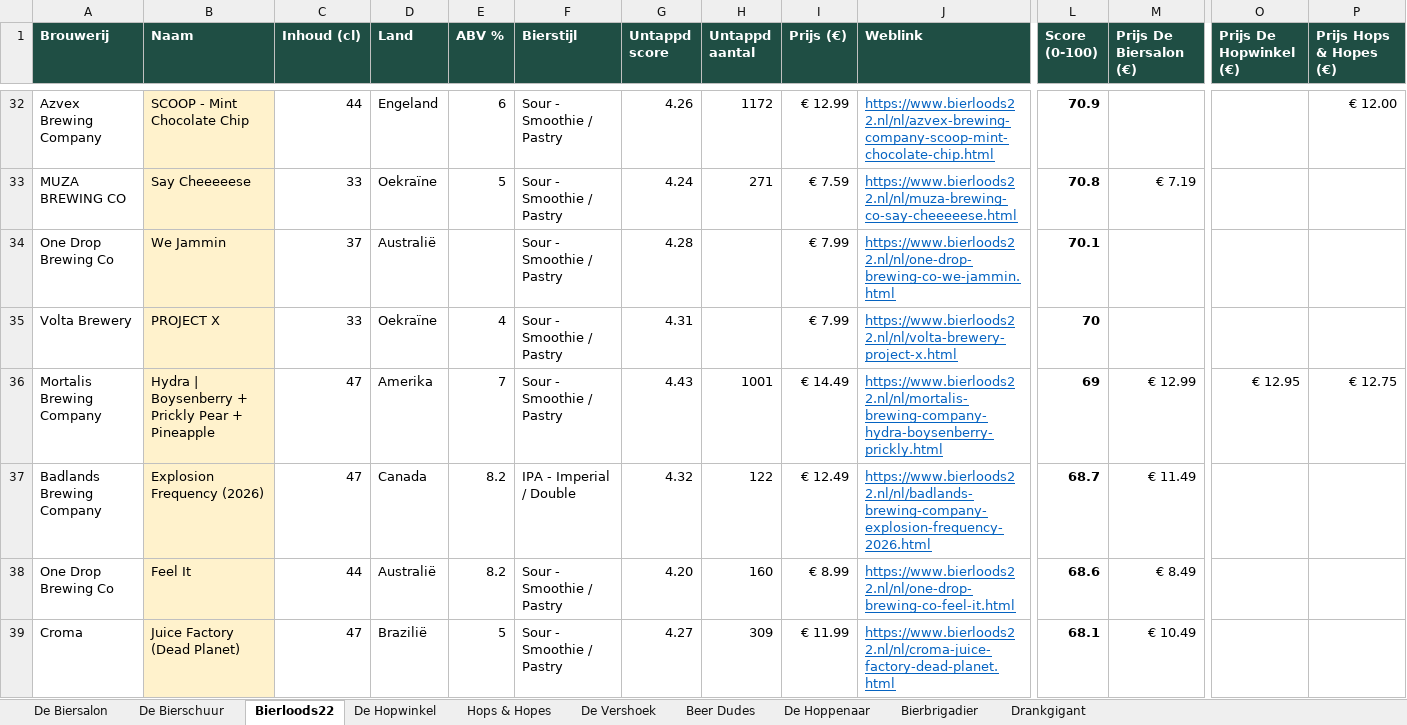
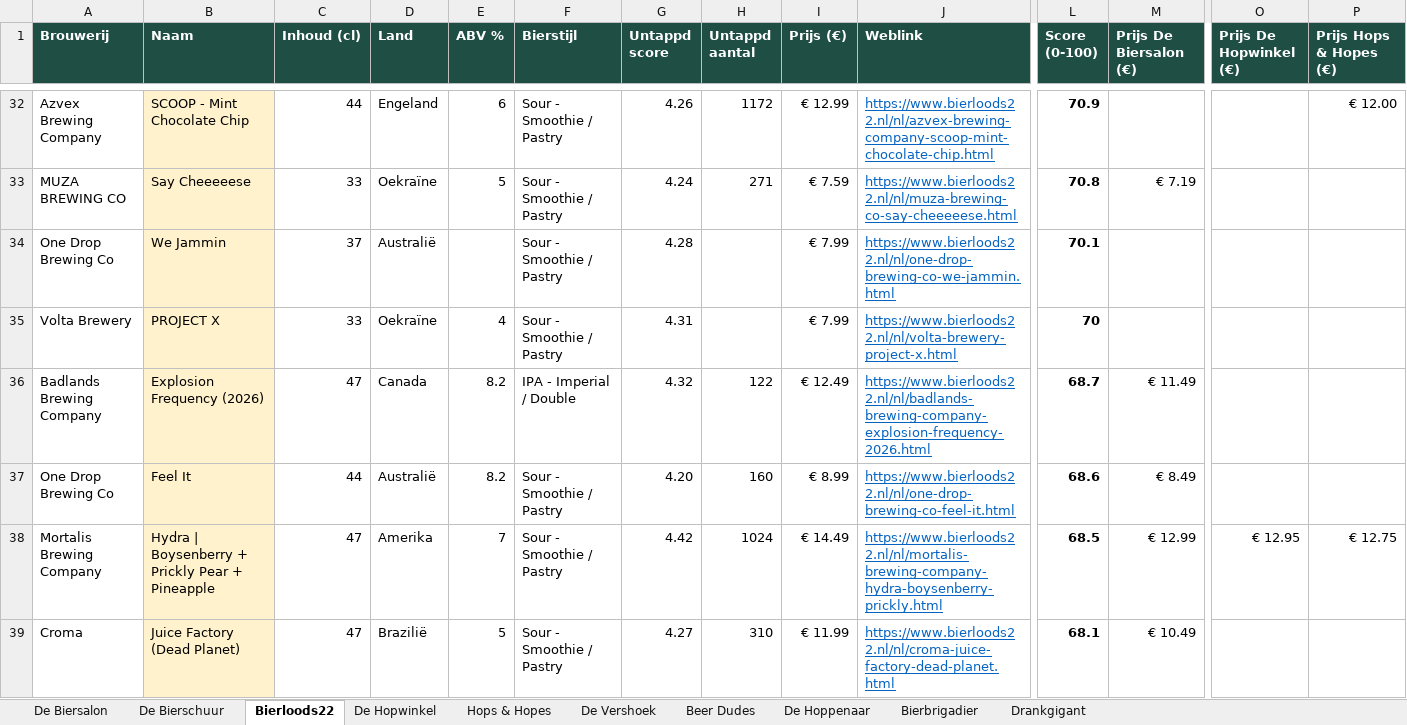
Before and after one commit to RdG-Bier/DeBierScraper, an Excel workbook: docs/bieroverzicht.xlsx, sheet Bierloods22, drawn as a sheet; only a part is shown, gaps mark what is left out; values as stored, in another font and other column widths than the file's, no borders; conditional formats not drawn; removed rows and columns are numbered as before the commit, all else as after; rows hold the shown columns only; the diff covers the shown part only; the diff names each change by its address in the sheet, - before the commit and + after, or states it on an @@ line.

```diff
--- a/docs/bieroverzicht.xlsx (sheet Bierloods22)
+++ b/docs/bieroverzicht.xlsx (sheet Bierloods22)
-row 36: Mortalis Brewing Company | Hydra | Boysenberry + Prickly Pear + Pineapple | 47 | Amerika | 7 | Sour - Smoothie / Pastry | 4.43 | 1001 | € 14.49 | https://www.bierloods22.nl/nl/mortalis-brewing-company-hydra-boysenberry-prickly.html | 69 | € 12.99 | € 12.95 | € 12.75
+row 38: Mortalis Brewing Company | Hydra | Boysenberry + Prickly Pear + Pineapple | 47 | Amerika | 7 | Sour - Smoothie / Pastry | 4.42 | 1024 | € 14.49 | https://www.bierloods22.nl/nl/mortalis-brewing-company-hydra-boysenberry-prickly.html | 68.5 | € 12.99 | € 12.95 | € 12.75
-H39 (Untappd aantal): 309
+H39 (Untappd aantal): 310
```
Also changed, not shown: 7 added rows, 7 removed rows and 17 edited cells elsewhere in this sheet, sheet Hops & Hopes, sheet De Biersalon, sheet De Hopwinkel, sheet Bierbrigadier, sheet De Vershoek, sheet De Hoppenaar, 1 more sheet, 31 other files.
